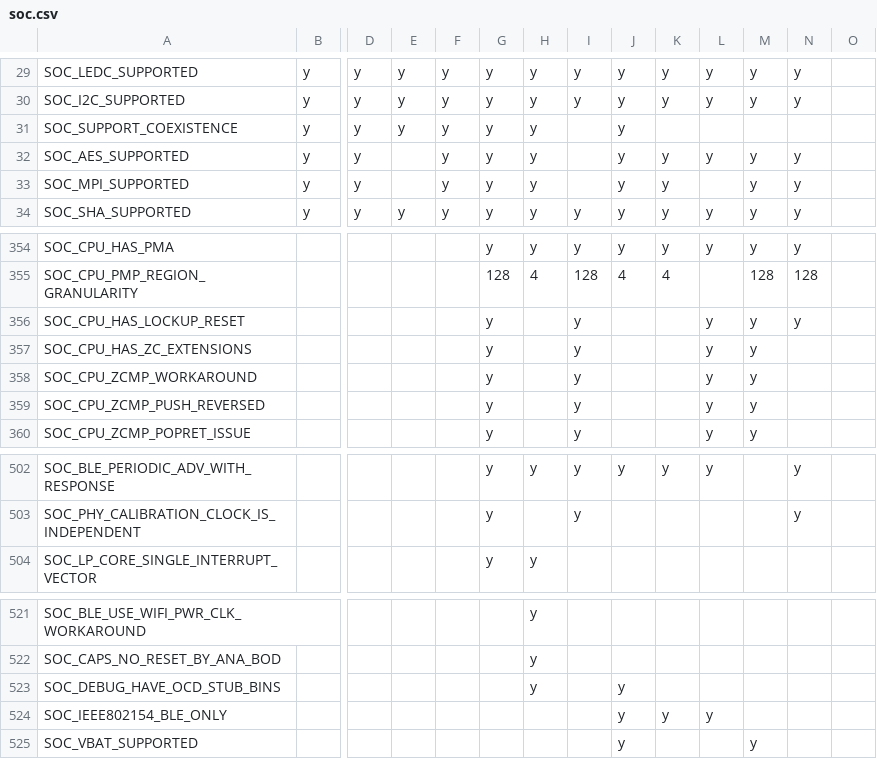
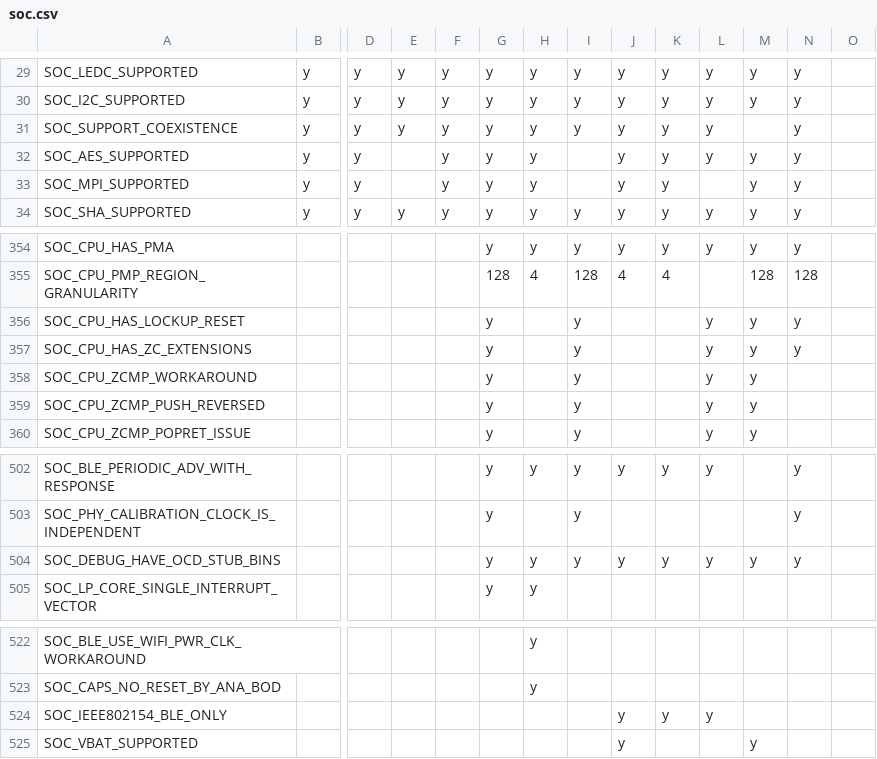
Before and after one commit to tanakamasayuki/ESP-IDF-SoC-Check, a CSV file: soc.csv, drawn as a sheet; only a part is shown, gaps mark what is left out; removed rows and columns are numbered as before the commit, all else as after; rows hold the shown columns only; the diff names each change by its address in the sheet, - before the commit and + after, or states it on an @@ line.

```diff
--- a/soc.csv
+++ b/soc.csv
-I31: (empty)
+I31: y
-K31: (empty)
+K31: y
-L31: (empty)
+L31: y
-N31: (empty)
+N31: y
-N357: (empty)
+N357: y
+row 504: SOC_DEBUG_HAVE_OCD_STUB_BINS |  |  |  |  | y | y | y | y | y | y | y | y
-row 523: SOC_DEBUG_HAVE_OCD_STUB_BINS |  |  |  |  |  | y |  | y
```
Also changed, not shown: 1 other file.
